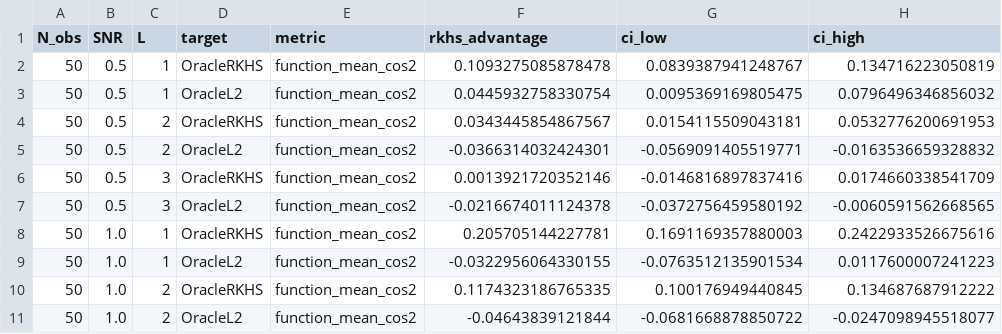
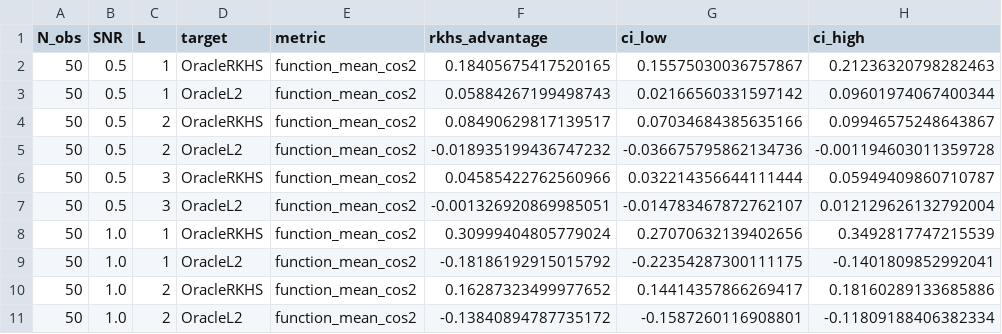
Before and after one commit to komorimasashi/kernel-preference-function-analysis, a CSV file: simulation/results/simulation2_T20_N50/sensitivity_paired_contrasts.csv, drawn as a sheet; only a part is shown; the diff covers the shown part only.

```diff
--- a/simulation/results/simulation2_T20_N50/sensitivity_paired_contrasts.csv
+++ b/simulation/results/simulation2_T20_N50/sensitivity_paired_contrasts.csv
@@ -1,11 +1,11 @@
 N_obs,SNR,L,target,metric,rkhs_advantage,ci_low,ci_high
-50,0.5,1,OracleRKHS,function_mean_cos2,0.1093275085878478,0.0839387941248767,0.134716223050819
-50,0.5,1,OracleL2,function_mean_cos2,0.0445932758330754,0.0095369169805475,0.0796496346856032
-50,0.5,2,OracleRKHS,function_mean_cos2,0.0343445854867567,0.0154115509043181,0.0532776200691953
-50,0.5,2,OracleL2,function_mean_cos2,-0.0366314032424301,-0.0569091405519771,-0.0163536659328832
-50,0.5,3,OracleRKHS,function_mean_cos2,0.0013921720352146,-0.0146816897837416,0.0174660338541709
-50,0.5,3,OracleL2,function_mean_cos2,-0.0216674011124378,-0.0372756459580192,-0.0060591562668565
-50,1.0,1,OracleRKHS,function_mean_cos2,0.205705144227781,0.1691169357880003,0.2422933526675616
-50,1.0,1,OracleL2,function_mean_cos2,-0.0322956064330155,-0.0763512135901534,0.0117600007241223
-50,1.0,2,OracleRKHS,function_mean_cos2,0.1174323186765335,0.100176949440845,0.134687687912222
-50,1.0,2,OracleL2,function_mean_cos2,-0.04643839121844,-0.0681668878850722,-0.0247098945518077
+50,0.5,1,OracleRKHS,function_mean_cos2,0.18405675417520165,0.15575030036757867,0.21236320798282463
+50,0.5,1,OracleL2,function_mean_cos2,0.05884267199498743,0.02166560331597142,0.09601974067400344
+50,0.5,2,OracleRKHS,function_mean_cos2,0.08490629817139517,0.07034684385635166,0.09946575248643867
+50,0.5,2,OracleL2,function_mean_cos2,-0.018935199436747232,-0.036675795862134736,-0.001194603011359728
+50,0.5,3,OracleRKHS,function_mean_cos2,0.04585422762560966,0.032214356644111444,0.05949409860710787
+50,0.5,3,OracleL2,function_mean_cos2,-0.001326920869985051,-0.014783467872762107,0.012129626132792004
+50,1.0,1,OracleRKHS,function_mean_cos2,0.30999404805779024,0.27070632139402656,0.3492817747215539
+50,1.0,1,OracleL2,function_mean_cos2,-0.18186192915015792,-0.22354287300111175,-0.1401809852992041
+50,1.0,2,OracleRKHS,function_mean_cos2,0.16287323499977652,0.14414357866269417,0.18160289133685886
+50,1.0,2,OracleL2,function_mean_cos2,-0.13840894787735172,-0.1587260116908801,-0.11809188406382334
```
Also changed, not shown: 24 edited cells elsewhere in this file, empirical/results/xblock_cv_results.csv, simulation/results/simulation1_metric_ablation/metric_ablation_replication_results.csv, 39 other files.
